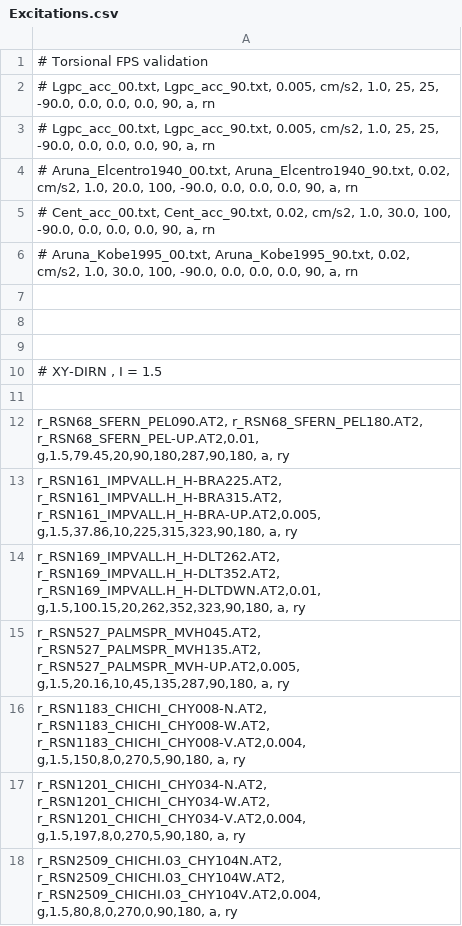
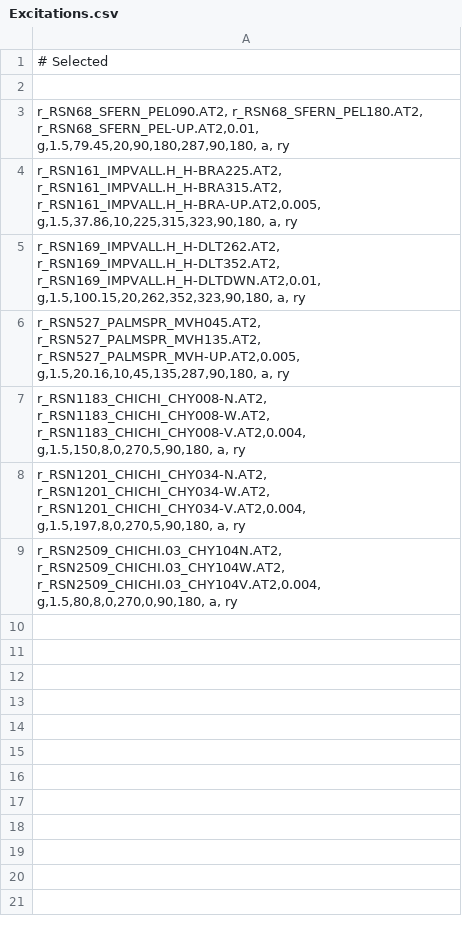
Before and after one commit to naseefo/mhps, a CSV file: Excitations.csv, drawn as a sheet.

```diff
--- a/Excitations.csv
+++ b/Excitations.csv
@@ -1,11 +1,2 @@
-# Torsional FPS validation
-# Lgpc_acc_00.txt, Lgpc_acc_90.txt, 0.005, cm/s2, 1.0, 25, 25, -90.0, 0.0, 0.0, 0.0, 90, a, rn;
-# Lgpc_acc_00.txt, Lgpc_acc_90.txt, 0.005, cm/s2, 1.0, 25, 25, -90.0, 0.0, 0.0, 0.0, 90, a, rn;
-# Aruna_Elcentro1940_00.txt, Aruna_Elcentro1940_90.txt, 0.02, cm/s2, 1.0, 20.0, 100, -90.0, 0.0, 0.0, 0.0, 90, a, rn;
-# Cent_acc_00.txt, Cent_acc_90.txt, 0.02, cm/s2, 1.0, 30.0, 100, -90.0, 0.0, 0.0, 0.0, 90, a, rn;
-# Aruna_Kobe1995_00.txt, Aruna_Kobe1995_90.txt, 0.02, cm/s2, 1.0, 30.0, 100, -90.0, 0.0, 0.0, 0.0, 90, a, rn;
-
-
-
-# XY-DIRN , I = 1.5
+# Selected
 
```
Also changed, not shown: 2 other files.
